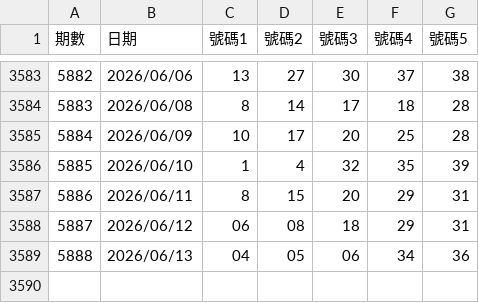
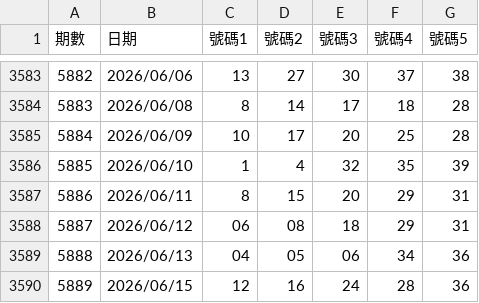
Before and after one commit to asdfv1222/lottery-539, a CSV file: data/lottery.csv, drawn as a sheet; only a part is shown, gaps mark what is left out.

Commit message:
自動更新：2026/06/16

```diff
--- a/data/lottery.csv
+++ b/data/lottery.csv
@@ -3589 +3589,2 @@
 5888,2026/06/13,04,05,06,34,36
+5889,2026/06/15,12,16,24,28,36
```
